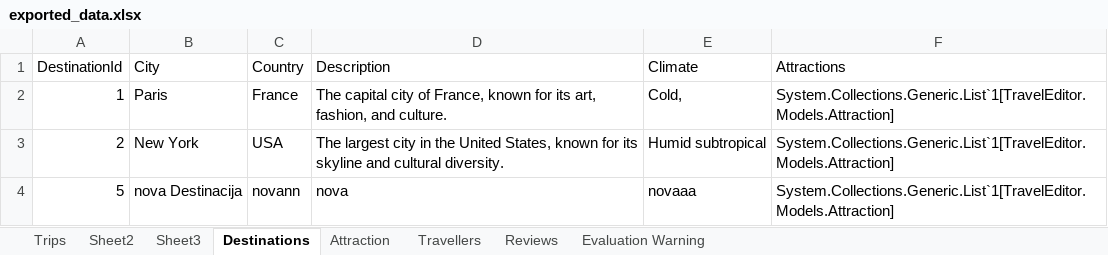
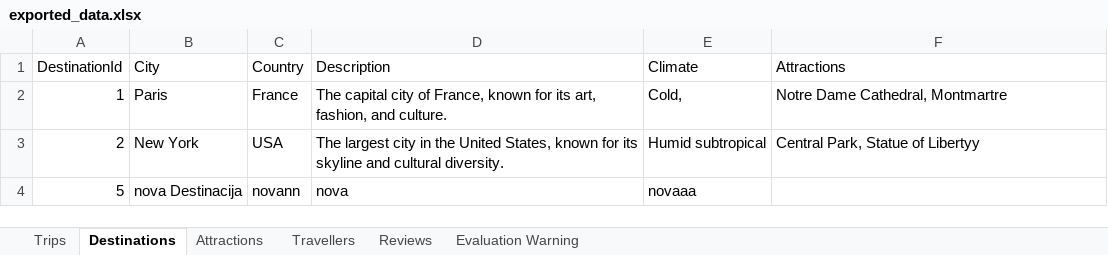
Before and after one commit to SonjaBaljicki/travel-editor, an Excel workbook: TravelEditor/Data/exported_data.xlsx, sheet Destinations, drawn as a sheet; values as stored, in another font and other column widths than the file's, no borders; the diff names each change by its address in the sheet, - before the commit and + after, or states it on an @@ line.

```diff
--- a/TravelEditor/Data/exported_data.xlsx (sheet Destinations)
+++ b/TravelEditor/Data/exported_data.xlsx (sheet Destinations)
-sheet tab: Sheet3
+sheet tab: Attractions
-sheet tab: Sheet2
-sheet tab: Attraction
@@ sheet tab order changed: Trips | Destinations | Attractions | Travellers | Reviews | Evaluation Warning @@
-F2 (Attractions): System.Collections.Generic.List`1[TravelEditor.Models.Attraction]
+F2 (Attractions): Notre Dame Cathedral, Montmartre
-F3 (Attractions): System.Collections.Generic.List`1[TravelEditor.Models.Attraction]
+F3 (Attractions): Central Park, Statue of Libertyy
-F4 (Attractions): System.Collections.Generic.List`1[TravelEditor.Models.Attraction]
+F4 (Attractions): (empty)
```
Also changed, not shown: sheet Attractions, sheet Trips, sheet Reviews, 8 other files.
